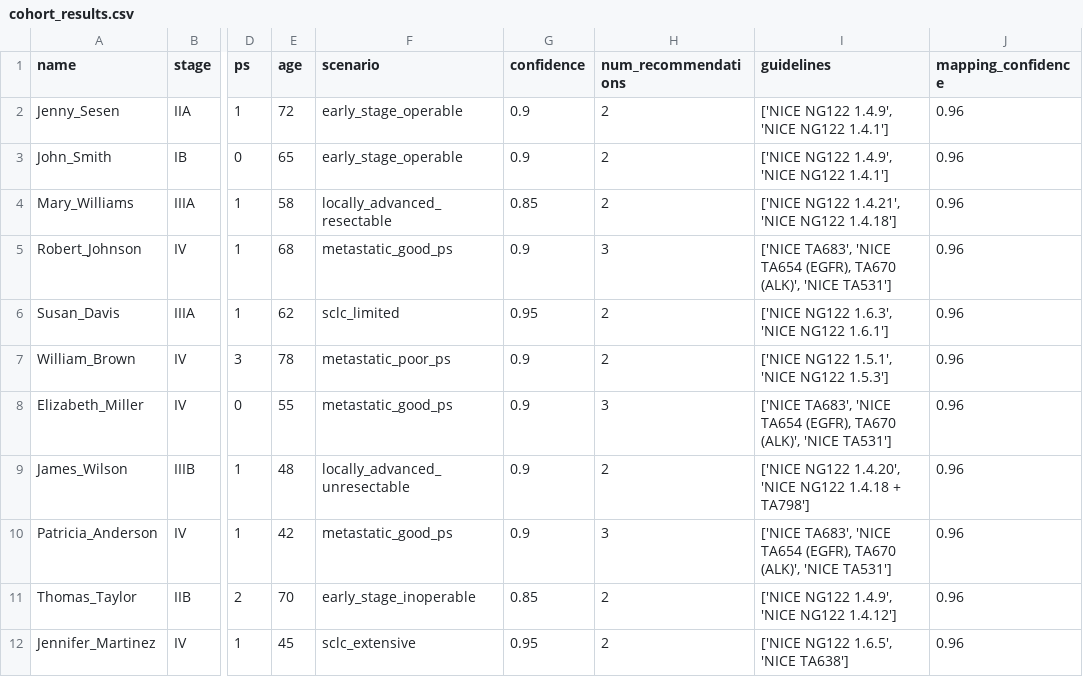
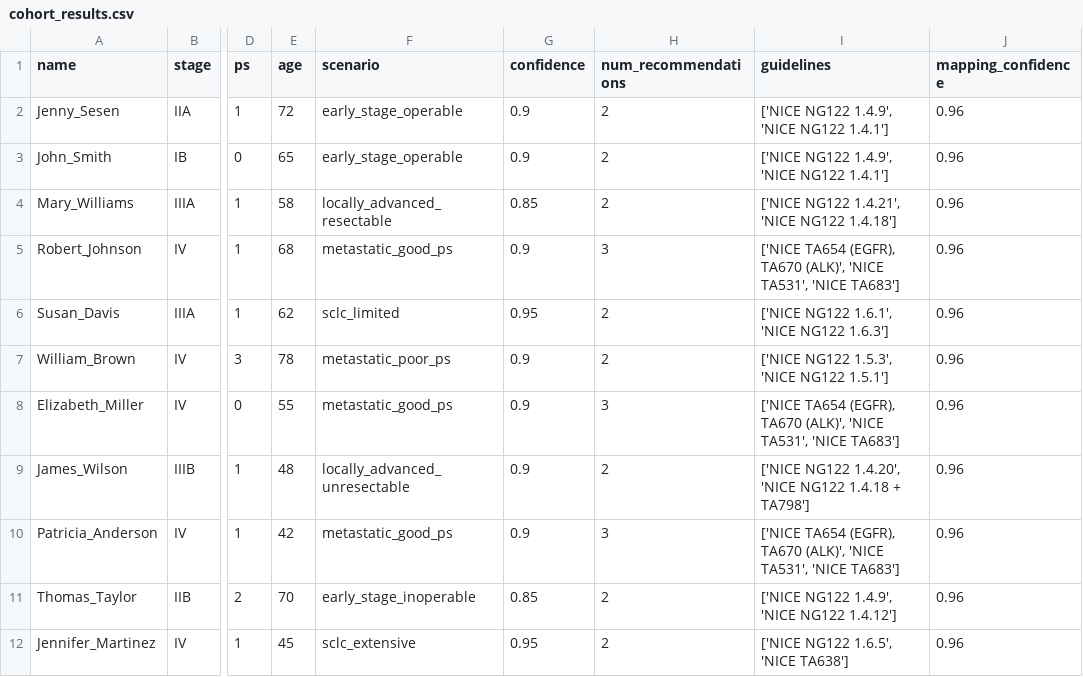
Before and after one commit to lavishlyinspired/Ontology-Driven-Clinical-Decision-Support, a CSV file: experiment_outputs/cohort_results.csv, drawn as a sheet; only a part is shown, gaps mark what is left out; the diff names each change by its address in the sheet, - before the commit and + after, or states it on an @@ line.

```diff
--- a/experiment_outputs/cohort_results.csv
+++ b/experiment_outputs/cohort_results.csv
-I5 (guidelines): ['NICE TA683', 'NICE TA654 (EGFR), TA670 (ALK)', 'NICE TA531']
+I5 (guidelines): ['NICE TA654 (EGFR), TA670 (ALK)', 'NICE TA531', 'NICE TA683']
-I6 (guidelines): ['NICE NG122 1.6.3', 'NICE NG122 1.6.1']
+I6 (guidelines): ['NICE NG122 1.6.1', 'NICE NG122 1.6.3']
-I7 (guidelines): ['NICE NG122 1.5.1', 'NICE NG122 1.5.3']
+I7 (guidelines): ['NICE NG122 1.5.3', 'NICE NG122 1.5.1']
-I8 (guidelines): ['NICE TA683', 'NICE TA654 (EGFR), TA670 (ALK)', 'NICE TA531']
+I8 (guidelines): ['NICE TA654 (EGFR), TA670 (ALK)', 'NICE TA531', 'NICE TA683']
-I10 (guidelines): ['NICE TA683', 'NICE TA654 (EGFR), TA670 (ALK)', 'NICE TA531']
+I10 (guidelines): ['NICE TA654 (EGFR), TA670 (ALK)', 'NICE TA531', 'NICE TA683']
```
Also changed, not shown: experiment_outputs/batch_results.csv, 2 other files.
